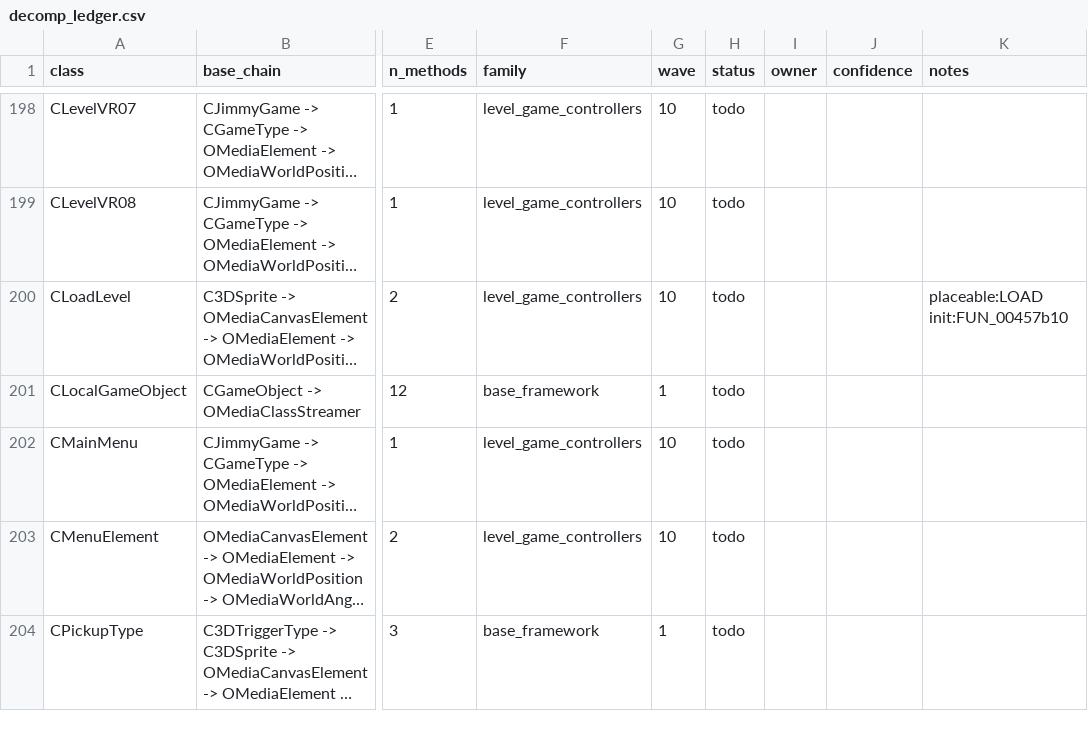
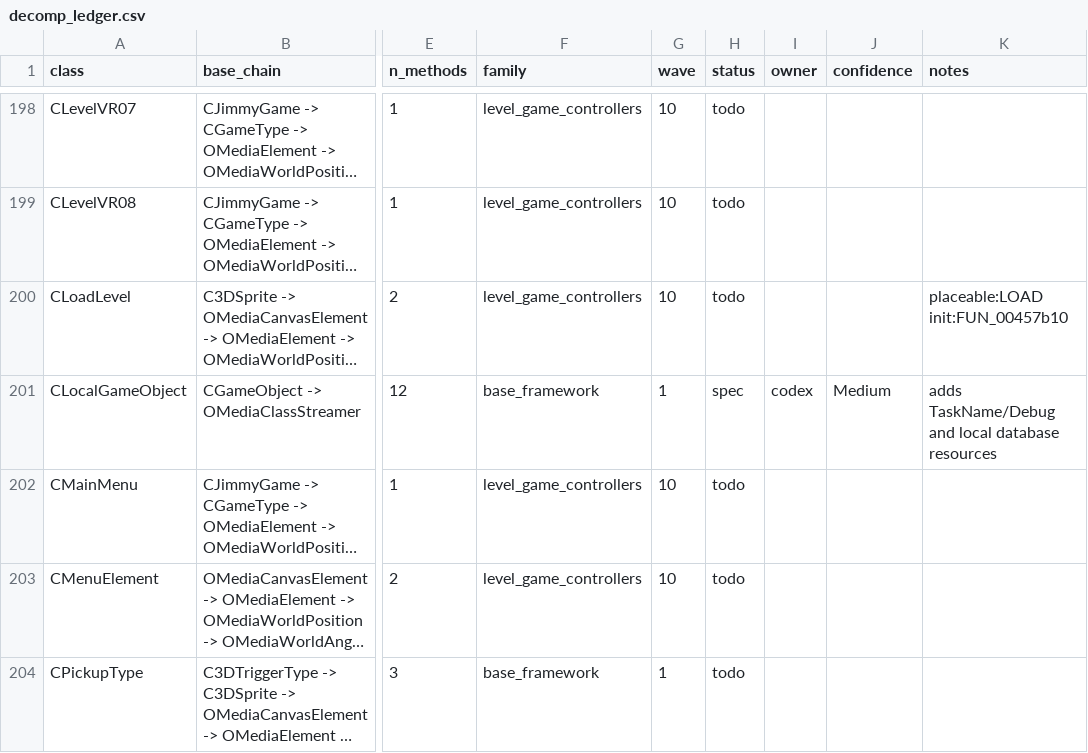
Before and after one commit to alexscott2718-gif/jn-engine, a CSV file: docs/decomp_ledger.csv, drawn as a sheet; only a part is shown, gaps mark what is left out; long unchanged cells end in …; the diff names each change by its address in the sheet, - before the commit and + after, or states it on an @@ line.

Commit message:
decomp(CLocalGameObject): spec local object base

```diff
--- a/docs/decomp_ledger.csv
+++ b/docs/decomp_ledger.csv
-H201 (status): todo
+H201 (status): spec
-I201 (owner): (empty)
+I201 (owner): codex
-J201 (confidence): (empty)
+J201 (confidence): Medium
-K201 (notes): (empty)
+K201 (notes): adds TaskName/Debug and local database resources
```
Also changed, not shown: 1 other file.
